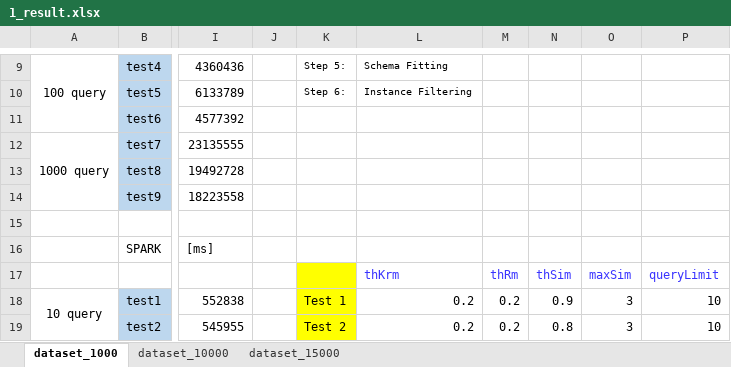
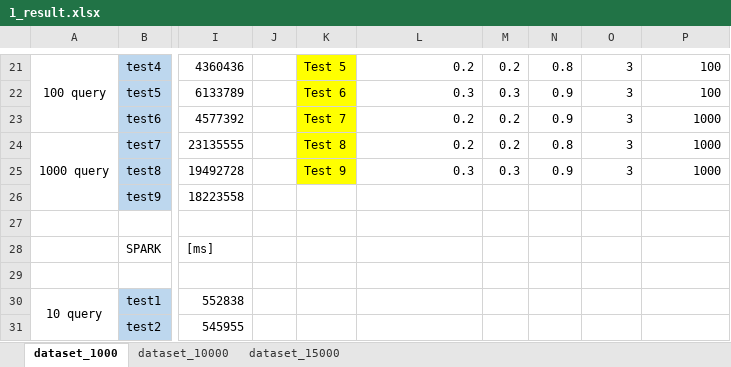
Before and after one commit to HammerProject/HammerDataProject, an Excel workbook: hammer-project/hammer-shark/data_us/1_result.xlsx, sheet dataset_1000, drawn as a sheet; only a part is shown, gaps mark what is left out; values as stored, in another font and other column widths than the file's, no borders; addresses are those after the commit; the diff covers the shown part only; the diff names each change by its address in the sheet, - before the commit and + after, or states it on an @@ line.

```diff
--- a/hammer-project/hammer-shark/data_us/1_result.xlsx (sheet dataset_1000)
+++ b/hammer-project/hammer-shark/data_us/1_result.xlsx (sheet dataset_1000)
-K21:K25 fill: none
+K21:K25 fill: #FFFF00
@@ K21:L22 text size: larger @@
-K21: Step 5:
+K21: Test 5
-L21: Schema Fitting
+L21: 0.2
-M21: (empty)
+M21: 0.2
-N21: (empty)
+N21: 0.8
-O21:O25: (empty)
+O21:O25: 3
-P21:P22: (empty)
+P21:P22: 100
-K22: Step 6:
+K22: Test 6
-L22: Instance Filtering
+L22: 0.3
-M22: (empty)
+M22: 0.3
-N22:N23: (empty)
+N22:N23: 0.9
-K23: (empty)
+K23: Test 7
-L23:L24: (empty)
+L23:L24: 0.2
-M23:M24: (empty)
+M23:M24: 0.2
-P23:P25: (empty)
+P23:P25: 1000
-K24: (empty)
+K24: Test 8
-N24: (empty)
+N24: 0.8
-K25: (empty)
+K25: Test 9
-L25: (empty)
+L25: 0.3
-M25: (empty)
+M25: 0.3
-N25: (empty)
+N25: 0.9
-K29:K31 fill: #FFFF00
+K29:K31 fill: none
-L29: thKrm
+L29: (empty)
-M29: thRm
+M29: (empty)
-N29: thSim
+N29: (empty)
-O29: maxSim
+O29: (empty)
-P29: queryLimit
+P29: (empty)
-K30: Test 1
+K30: (empty)
-L30:L31: 0.2
+L30:L31: (empty)
-M30:M31: 0.2
+M30:M31: (empty)
-N30: 0.9
+N30: (empty)
-O30:O31: 3
+O30:O31: (empty)
-P30:P31: 10
+P30:P31: (empty)
-K31: Test 2
+K31: (empty)
-N31: 0.8
+N31: (empty)
```
Also changed, not shown: 25 added rows, 1 removed row, 96 edited cells and cell formats elsewhere in this sheet, sheet dataset_10000, sheet dataset_15000, formulas that keep their value, 5 other files.
